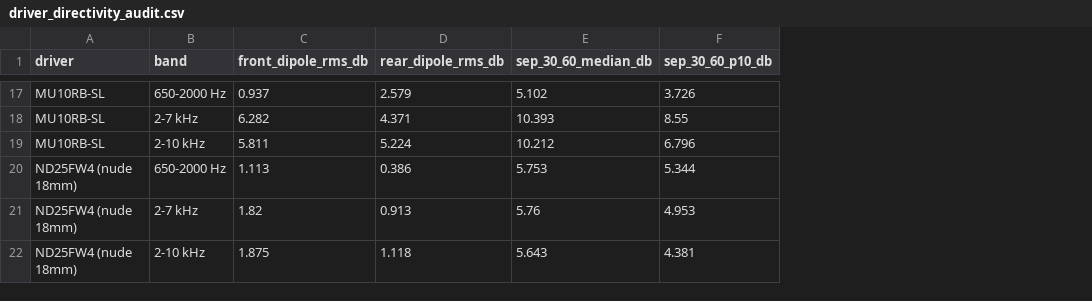
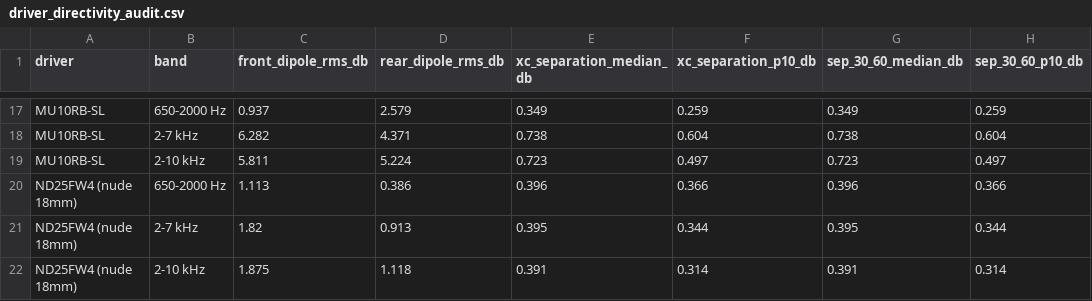
Before and after one commit to antorsae/lx, a CSV file: docs/juan-baffleless-cdsl-baseline/driver_directivity_audit.csv, drawn as a sheet; only a part is shown, gaps mark what is left out; addresses are those after the commit; the diff covers the shown part only; the diff names each change by its address in the sheet, - before the commit and + after, or states it on an @@ line.

```diff
--- a/docs/juan-baffleless-cdsl-baseline/driver_directivity_audit.csv
+++ b/docs/juan-baffleless-cdsl-baseline/driver_directivity_audit.csv
+column E (xc_separation_median_db), rows 17-22: 0.349 | 0.738 | 0.723 | 0.396 | 0.395 | 0.391
+column F (xc_separation_p10_db), rows 17-22: 0.259 | 0.604 | 0.497 | 0.366 | 0.344 | 0.314
-G17 (sep_30_60_median_db): 5.102
+G17 (sep_30_60_median_db): 0.349
-H17 (sep_30_60_p10_db): 3.726
+H17 (sep_30_60_p10_db): 0.259
-G18 (sep_30_60_median_db): 10.393
+G18 (sep_30_60_median_db): 0.738
-H18 (sep_30_60_p10_db): 8.55
+H18 (sep_30_60_p10_db): 0.604
-G19 (sep_30_60_median_db): 10.212
+G19 (sep_30_60_median_db): 0.723
-H19 (sep_30_60_p10_db): 6.796
+H19 (sep_30_60_p10_db): 0.497
-G20 (sep_30_60_median_db): 5.753
+G20 (sep_30_60_median_db): 0.396
-H20 (sep_30_60_p10_db): 5.344
+H20 (sep_30_60_p10_db): 0.366
-G21 (sep_30_60_median_db): 5.76
+G21 (sep_30_60_median_db): 0.395
-H21 (sep_30_60_p10_db): 4.953
+H21 (sep_30_60_p10_db): 0.344
-G22 (sep_30_60_median_db): 5.643
+G22 (sep_30_60_median_db): 0.391
-H22 (sep_30_60_p10_db): 4.381
+H22 (sep_30_60_p10_db): 0.314
```
Also changed, not shown: 30 edited cells elsewhere in this file, docs/juan-baffleless-cdsl-baseline/metrics.csv, docs/juan-baffleless-cdsl/driver_directivity_audit.csv, 40 other files.
